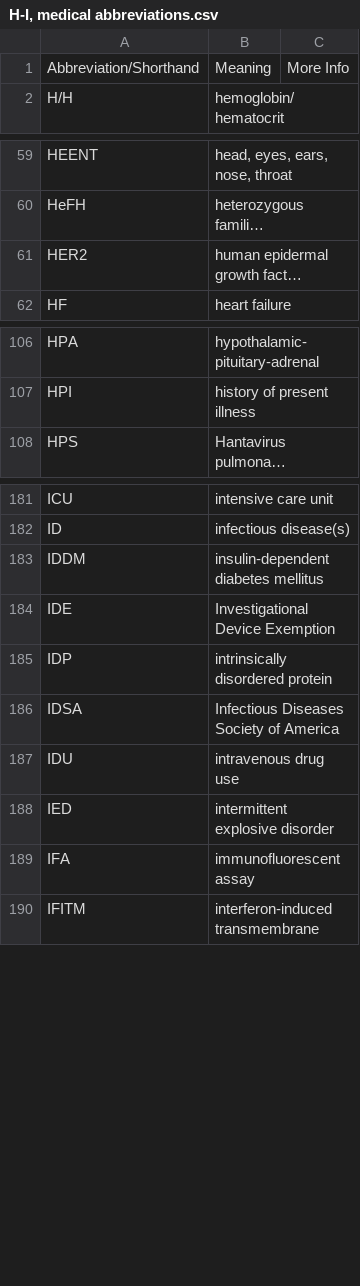
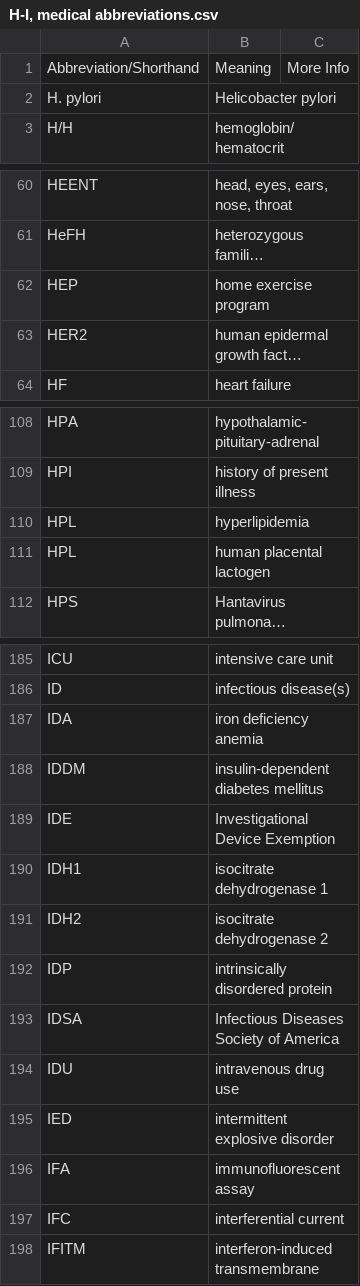
Before and after one commit to imantsm/medical_abbreviations, a CSV file: CSVs/H-I, medical abbreviations.csv, drawn as a sheet; only a part is shown, gaps mark what is left out; long unchanged cells end in …; the diff covers the shown part only; the diff names each change by its address in the sheet, - before the commit and + after, or states it on an @@ line.

```diff
--- a/CSVs/H-I, medical abbreviations.csv
+++ b/CSVs/H-I, medical abbreviations.csv
+row 2: H. pylori | Helicobacter pylori
+row 62: HEP | home exercise program
+row 110: HPL | hyperlipidemia
+row 111: HPL | human placental lactogen
+row 187: IDA | iron deficiency anemia
+row 190: IDH1 | isocitrate dehydrogenase 1
+row 191: IDH2 | isocitrate dehydrogenase 2
+row 197: IFC | interferential current
```
Also changed, not shown: 2 added rows and 1 edited cell elsewhere in this file, CSVs/B-D, medical abbreviations.csv, CSVs/E-G, medical abbreviations.csv, 7 other files.
